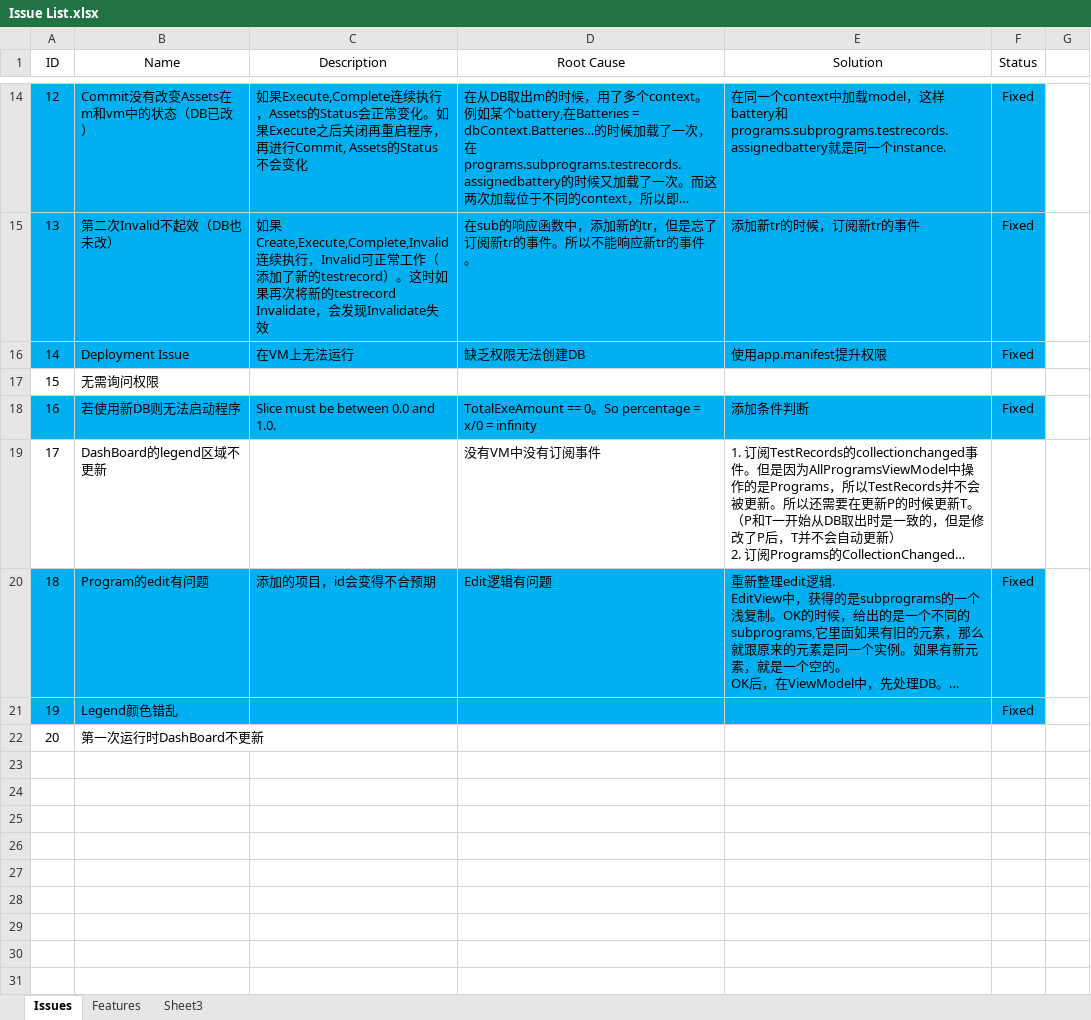
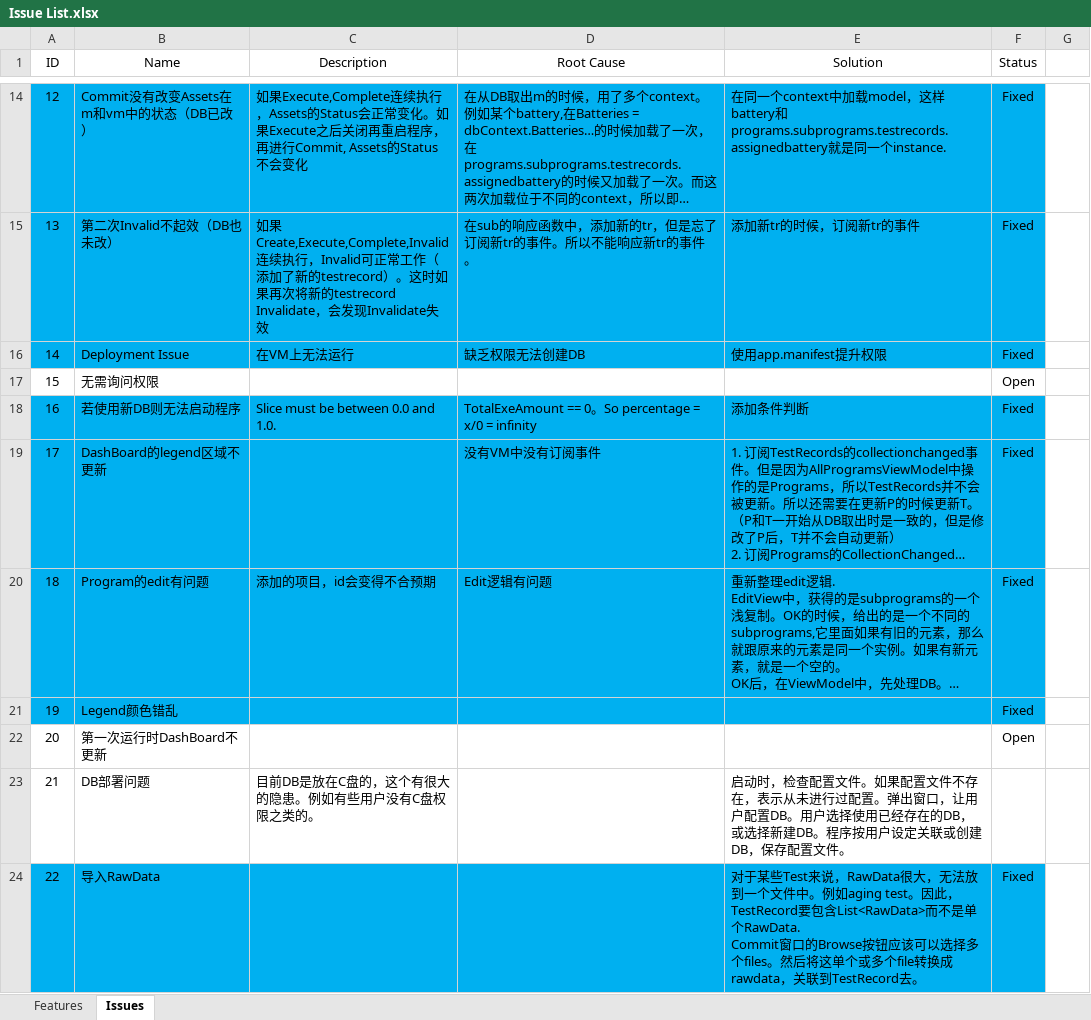
Before and after one commit to happylennychen/BCLabManagerV2, an Excel workbook: Doc/Issue List.xlsx, sheet Issues, drawn as a sheet; only a part is shown, gaps mark what is left out; long unchanged cells end in …; values as stored, in another font and other column widths than the file's, no borders; ↵ is a line break in a cell; the diff names each change by its address in the sheet, - before the commit and + after, or states it on an @@ line.

Commit message:
Fixed Raw Data List Import and display

```diff
--- a/Doc/Issue List.xlsx (sheet Issues)
+++ b/Doc/Issue List.xlsx (sheet Issues)
-sheet tab: Sheet3
@@ sheet tab order changed: Features | Issues @@
-F17 (Status): (empty)
+F17 (Status): Open
-A19:F19 fill: none
+A19:F19 fill: #00B0F0
-F19 (Status): (empty)
+F19 (Status): Fixed
-F22 (Status): (empty)
+F22 (Status): Open
+row 23: 21 | DB部署问题 | 目前DB是放在C盘的，这个有很大的隐患。例如有些用户没有C盘权限之类的。 |  | 启动时，检查配置文件。如果配置文件不存在，表示从未进行过配置。弹出窗口，让用户配置DB。用户选择使用已经存在的DB，或选择新建DB。程序按用户设定关联或创建DB，保存配置文件。
+row 24: 22 | 导入RawData |  |  | 对于某些Test来说，RawData很大，无法放到一个文件中。例如aging test。因此，TestRecord要包含List<RawData>而不是单个RawData. ↵ Commit窗口的Browse按钮应该可以选择多个files。然后将这单个或多个file转换成rawdata，关联到TestRecord去。 | Fixed
```
Also changed, not shown: sheet Features, 14 other files.
